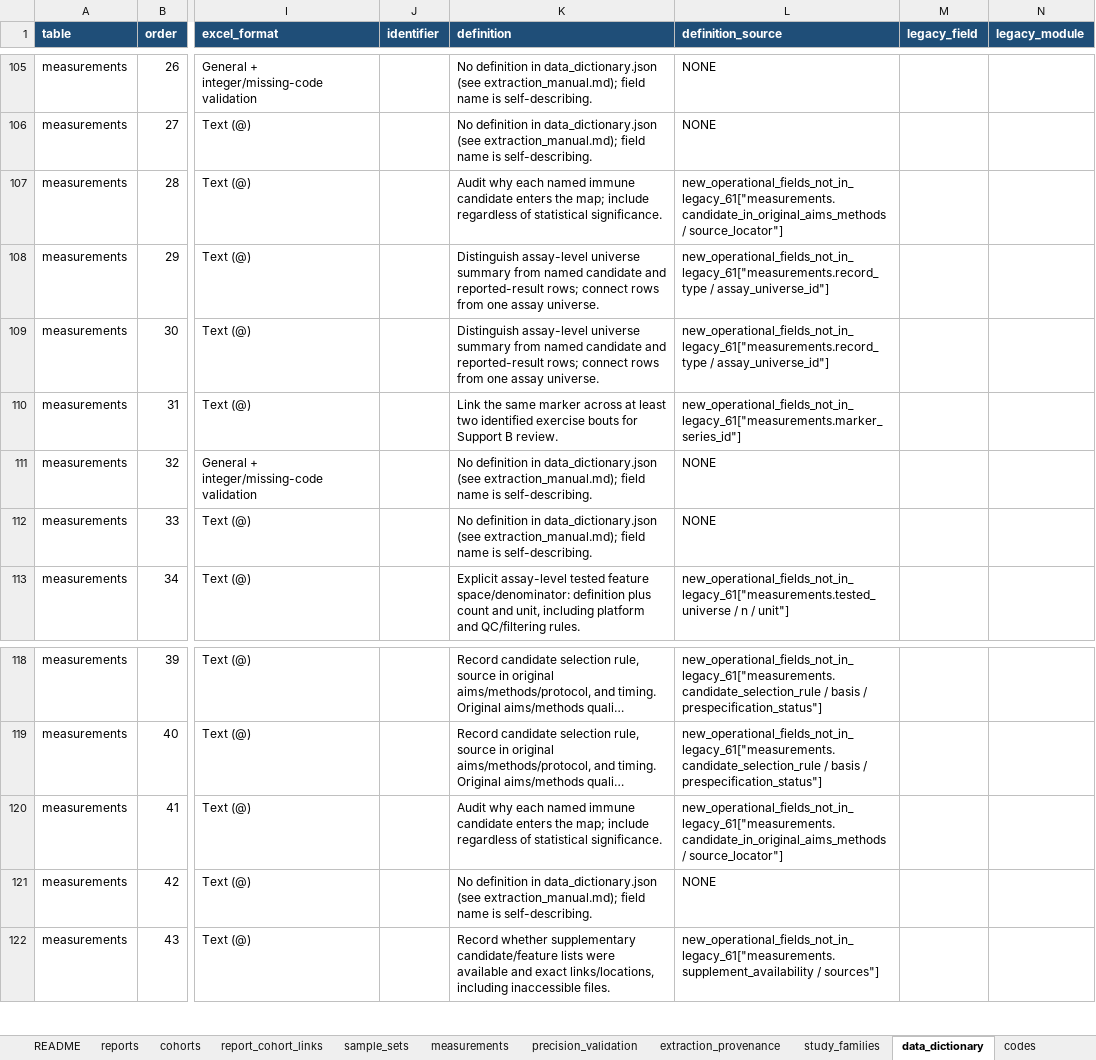
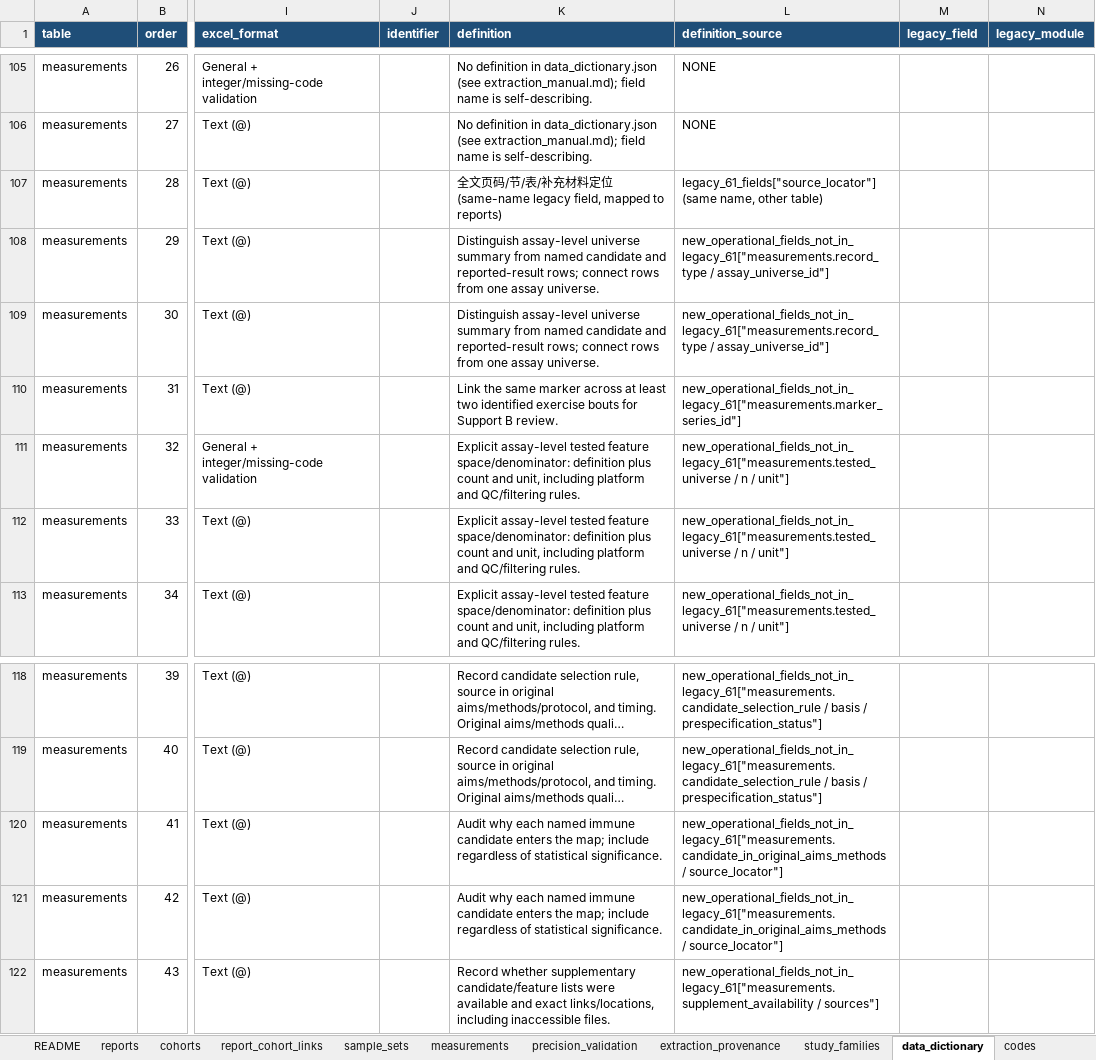
Before and after one commit to BrewSSS/open-window-precision-biomarkers-scoping-review, an Excel workbook: templates_xlsx/extraction_workbook.xlsx, sheet data_dictionary, drawn as a sheet; only a part is shown, gaps mark what is left out; long unchanged cells end in …; values as stored, in another font and other column widths than the file's, no borders; the diff names each change by its address in the sheet, - before the commit and + after, or states it on an @@ line.

```diff
--- a/templates_xlsx/extraction_workbook.xlsx (sheet data_dictionary)
+++ b/templates_xlsx/extraction_workbook.xlsx (sheet data_dictionary)
-K107 (definition): Audit why each named immune candidate enters the map; include regardless of statistical significance.
+K107 (definition): 全文页码/节/表/补充材料定位 (same-name legacy field, mapped to reports)
-L107 (definition_source): new_operational_fields_not_in_legacy_61["measurements.candidate_in_original_aims_methods / source_locator"]
+L107 (definition_source): legacy_61_fields["source_locator"] (same name, other table)
-K111:K112 (definition): No definition in data_dictionary.json (see extraction_manual.md); field name is self-describing.
+K111:K112 (definition): Explicit assay-level tested feature space/denominator: definition plus count and unit, including platform and QC/filtering rules.
-L111:L112 (definition_source): NONE
+L111:L112 (definition_source): new_operational_fields_not_in_legacy_61["measurements.tested_universe / n / unit"]
-K121 (definition): No definition in data_dictionary.json (see extraction_manual.md); field name is self-describing.
+K121 (definition): Audit why each named immune candidate enters the map; include regardless of statistical significance.
-L121 (definition_source): NONE
+L121 (definition_source): new_operational_fields_not_in_legacy_61["measurements.candidate_in_original_aims_methods / source_locator"]
```
Also changed, not shown: sheet README, templates_xlsx/appraisal_workbook.xlsx, templates_xlsx/extraction_workbook_A.xlsx, 5 other files.
